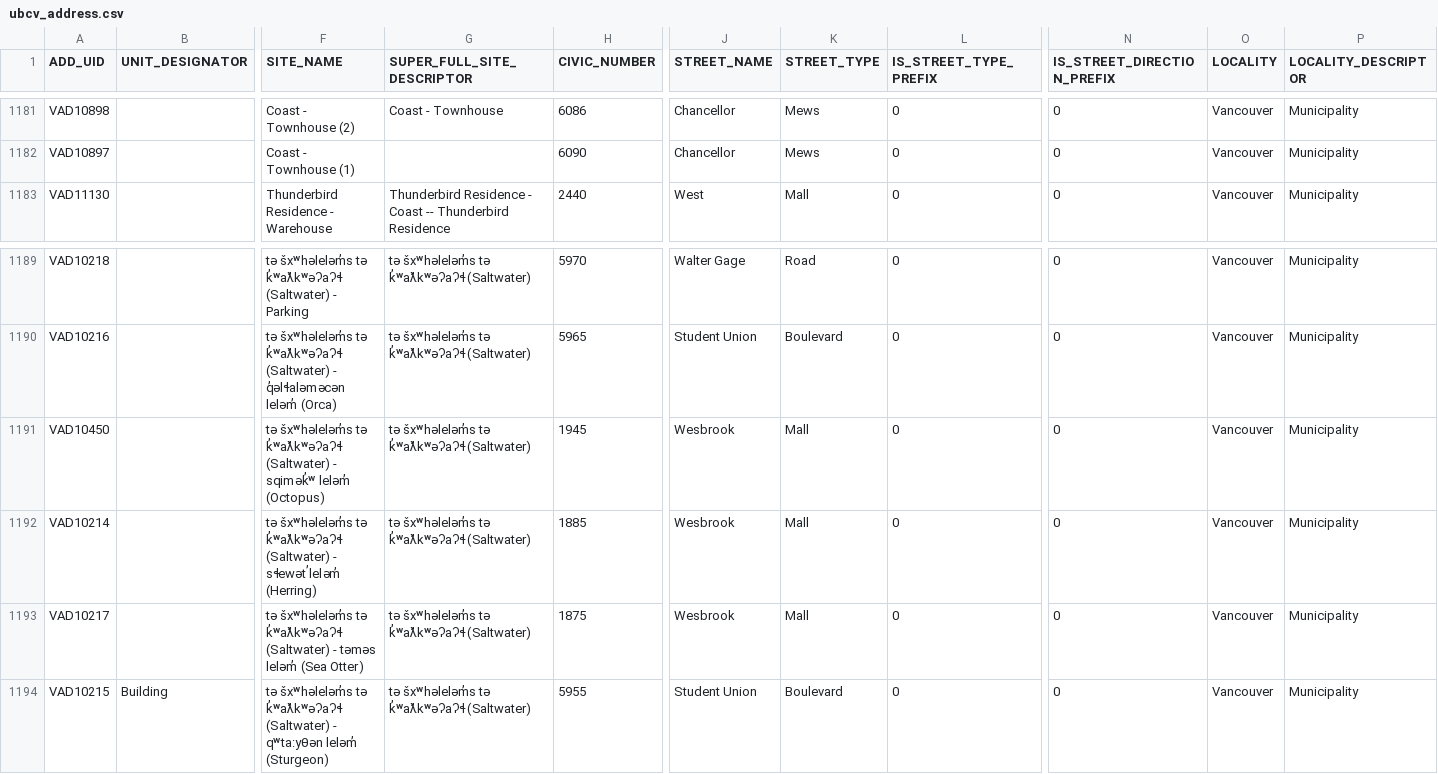
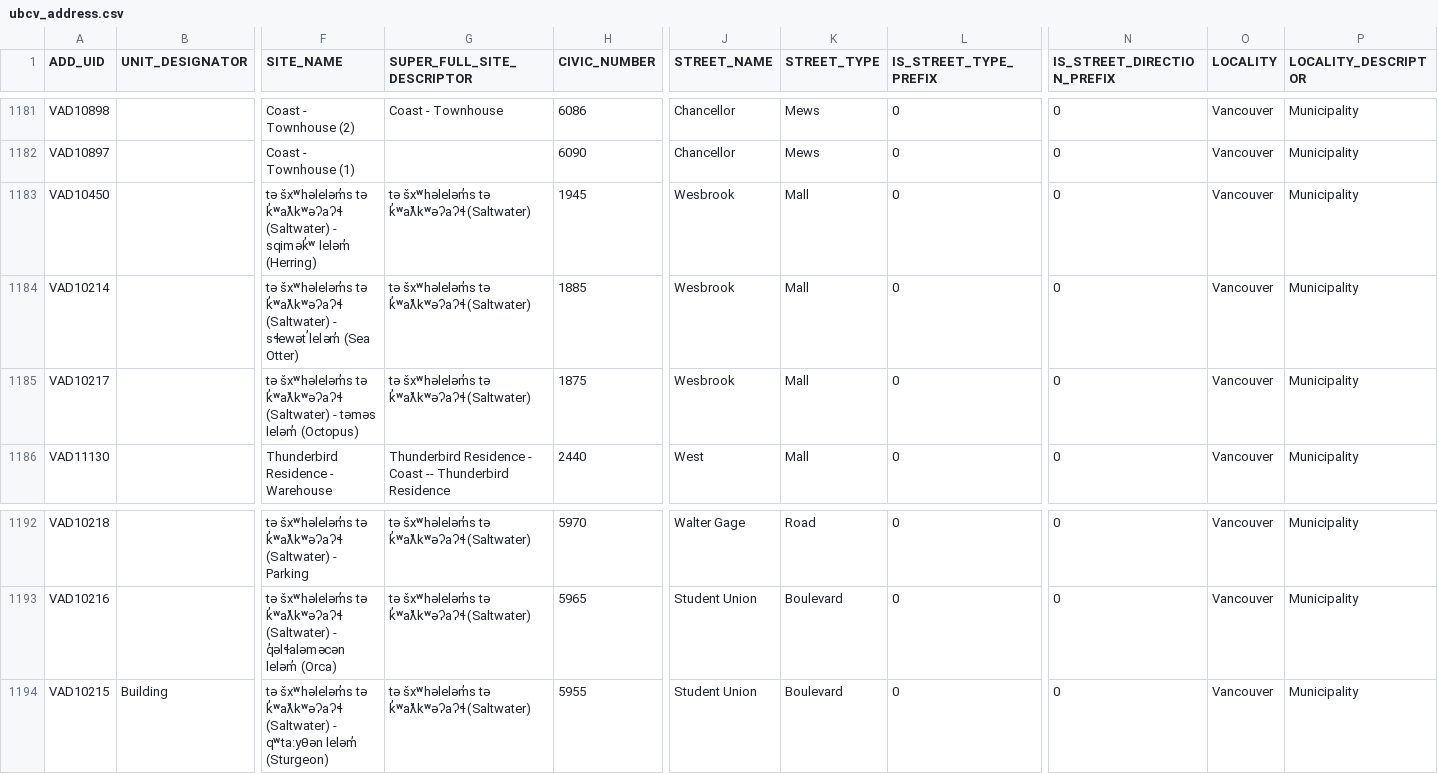
Before and after one commit to UBCGeodata/ubc-geospatial-opendata, a CSV file: ubcv/locations/csv/ubcv_address.csv, drawn as a sheet; only a part is shown, gaps mark what is left out; removed rows and columns are numbered as before the commit, all else as after; rows hold the shown columns only; the diff names each change by its address in the sheet, - before the commit and + after, or states it on an @@ line.

```diff
--- a/ubcv/locations/csv/ubcv_address.csv
+++ b/ubcv/locations/csv/ubcv_address.csv
+row 1183: VAD10450 |  | tə šxʷhəleləm̓s tə k̓ʷaƛ̓kʷəʔaʔɬ (Saltwater) - sqimǝk̓ʷ lelǝm̓ (Herring) | tə šxʷhəleləm̓s tə k̓ʷaƛ̓kʷəʔaʔɬ (Saltwater) | 1945 | Wesbrook | Mall | 0 | 0 | Vancouver | Municipality
+row 1184: VAD10214 |  | tə šxʷhəleləm̓s tə k̓ʷaƛ̓kʷəʔaʔɬ (Saltwater) - sɬewət̕ lelǝm̓ (Sea Otter) | tə šxʷhəleləm̓s tə k̓ʷaƛ̓kʷəʔaʔɬ (Saltwater) | 1885 | Wesbrook | Mall | 0 | 0 | Vancouver | Municipality
+row 1185: VAD10217 |  | tə šxʷhəleləm̓s tə k̓ʷaƛ̓kʷəʔaʔɬ (Saltwater) - tǝmǝs lelǝm̓ (Octopus) | tə šxʷhəleləm̓s tə k̓ʷaƛ̓kʷəʔaʔɬ (Saltwater) | 1875 | Wesbrook | Mall | 0 | 0 | Vancouver | Municipality
-row 1191: VAD10450 |  | tə šxʷhəleləm̓s tə k̓ʷaƛ̓kʷəʔaʔɬ (Saltwater) - sqimǝk̓ʷ lelǝm̓ (Octopus) | tə šxʷhəleləm̓s tə k̓ʷaƛ̓kʷəʔaʔɬ (Saltwater) | 1945 | Wesbrook | Mall | 0 | 0 | Vancouver | Municipality
-row 1192: VAD10214 |  | tə šxʷhəleləm̓s tə k̓ʷaƛ̓kʷəʔaʔɬ (Saltwater) - sɬewət̕ lelǝm̓ (Herring) | tə šxʷhəleləm̓s tə k̓ʷaƛ̓kʷəʔaʔɬ (Saltwater) | 1885 | Wesbrook | Mall | 0 | 0 | Vancouver | Municipality
-row 1193: VAD10217 |  | tə šxʷhəleləm̓s tə k̓ʷaƛ̓kʷəʔaʔɬ (Saltwater) - tǝmǝs lelǝm̓ (Sea Otter) | tə šxʷhəleləm̓s tə k̓ʷaƛ̓kʷəʔaʔɬ (Saltwater) | 1875 | Wesbrook | Mall | 0 | 0 | Vancouver | Municipality
```
Also changed, not shown: ubco/locations/csv/ubco_address_full.csv, ubcv/locations/csv/ubcv_buildings.csv, 6 other files.
